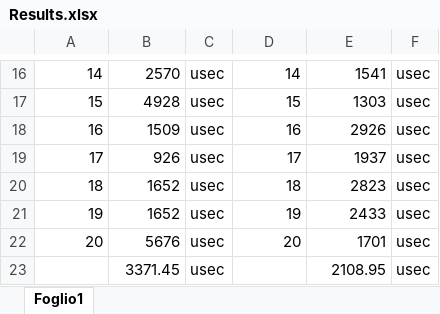
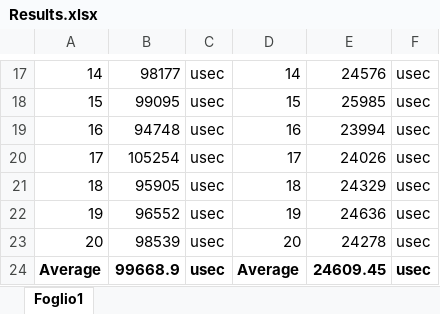
Before and after one commit to 1Stohk1/SPM, an Excel workbook: Jacobi_PRJ/results/Results.xlsx, sheet Foglio1, drawn as a sheet; only a part is shown, gaps mark what is left out; values as stored, in another font and other column widths than the file's, no borders; removed rows and columns are numbered as before the commit, all else as after; the diff covers the shown part only; the diff names each change by its address in the sheet, - before the commit and + after, or states it on an @@ line.

```diff
--- a/Jacobi_PRJ/results/Results.xlsx (sheet Foglio1)
+++ b/Jacobi_PRJ/results/Results.xlsx (sheet Foglio1)
-B17: 2570
+B17: 98177
-E17: 1541
+E17: 24576
-B18: 4928
+B18: 99095
-E18: 1303
+E18: 25985
-B19: 1509
+B19: 94748
-E19: 2926
+E19: 23994
-B20: 926
+B20: 105254
-E20: 1937
+E20: 24026
-B21: 1652
+B21: 95905
-E21: 2823
+E21: 24329
-B22: 1652
+B22: 96552
-E22: 2433
+E22: 24636
-B23: 5676
+B23: 98539
-E23: 1701
+E23: 24278
-row 23:  | 3371.45 | usec |  | 2108.95 | usec
+row 24: Average | 99668.9 | usec | Average | 24609.45 | usec
```
Also changed, not shown: 2 added rows, 1 removed row, 26 edited cells, merged cells and row numbers in column A elsewhere in this sheet, 17 other files.
